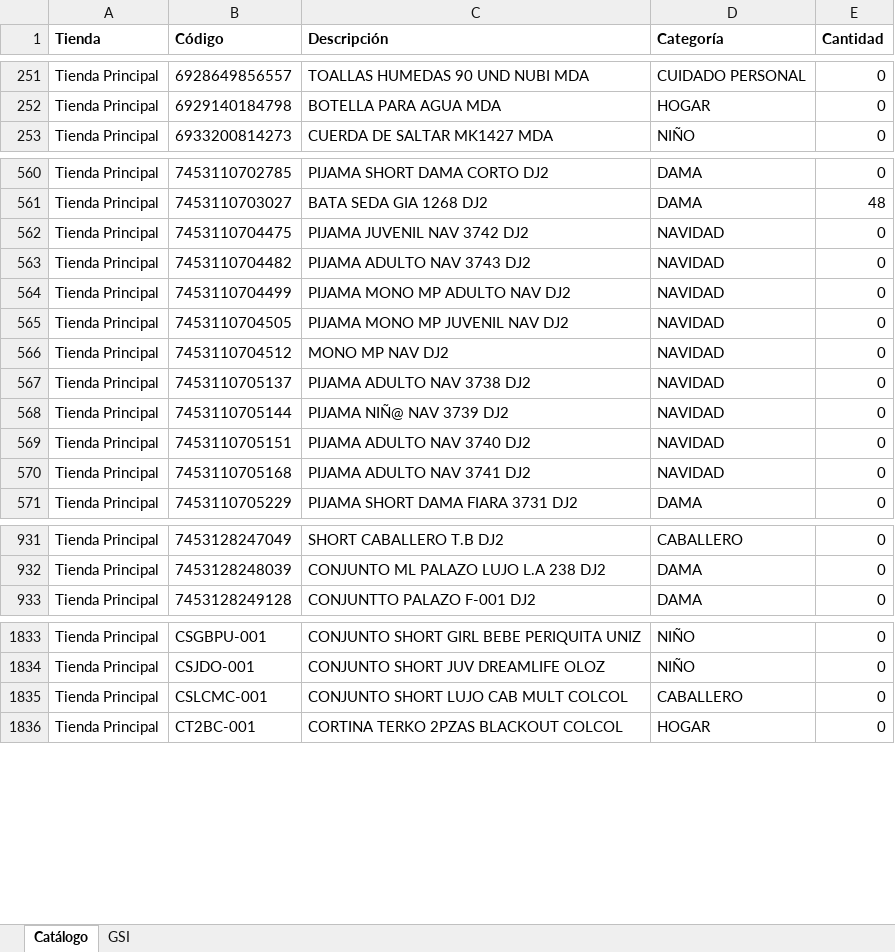
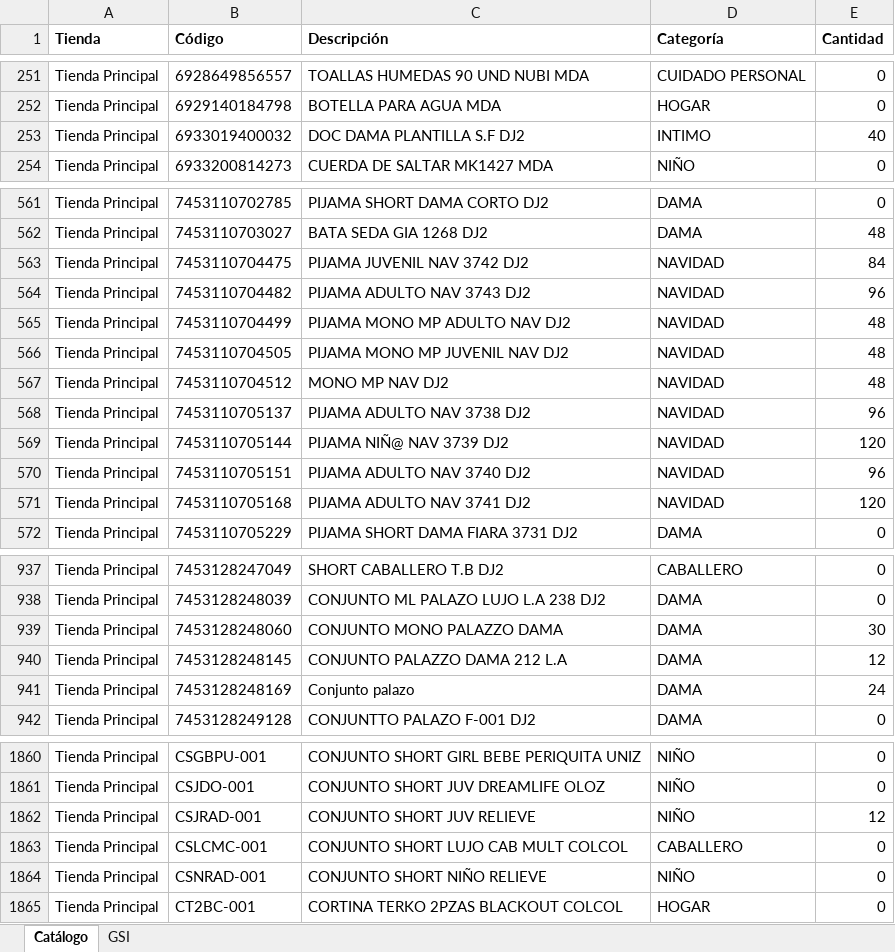
Before and after one commit to Anyer32/nexo-respaldo, an Excel workbook: respaldo-nexo.xlsx, sheet Catálogo, drawn as a sheet; only a part is shown, gaps mark what is left out; values as stored, in another font and other column widths than the file's, no borders; addresses are those after the commit; the diff covers the shown part only; the diff names each change by its address in the sheet, - before the commit and + after, or states it on an @@ line.

```diff
--- a/respaldo-nexo.xlsx (sheet Catálogo)
+++ b/respaldo-nexo.xlsx (sheet Catálogo)
+row 253: Tienda Principal | 6933019400032 | DOC DAMA PLANTILLA S.F DJ2 | INTIMO | 40
-E563 (Cantidad): 0
+E563 (Cantidad): 84
-E564 (Cantidad): 0
+E564 (Cantidad): 96
-E565:E567 (Cantidad): 0
+E565:E567 (Cantidad): 48
-E568 (Cantidad): 0
+E568 (Cantidad): 96
-E569 (Cantidad): 0
+E569 (Cantidad): 120
-E570 (Cantidad): 0
+E570 (Cantidad): 96
-E571 (Cantidad): 0
+E571 (Cantidad): 120
+row 939: Tienda Principal | 7453128248060 | CONJUNTO MONO PALAZZO DAMA | DAMA | 30
+row 940: Tienda Principal | 7453128248145 | CONJUNTO PALAZZO DAMA 212 L.A | DAMA | 12
+row 941: Tienda Principal | 7453128248169 | Conjunto palazo | DAMA | 24
+row 1862: Tienda Principal | CSJRAD-001 | CONJUNTO SHORT JUV RELIEVE | NIÑO | 12
+row 1864: Tienda Principal | CSNRAD-001 | CONJUNTO SHORT NIÑO RELIEVE | NIÑO | 0
```
Also changed, not shown: 26 added rows and 24 edited cells elsewhere in this sheet, sheet GSI.
